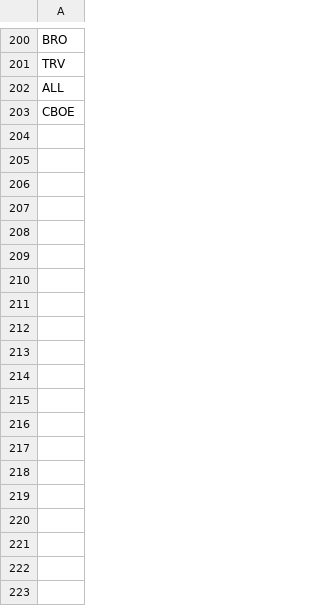
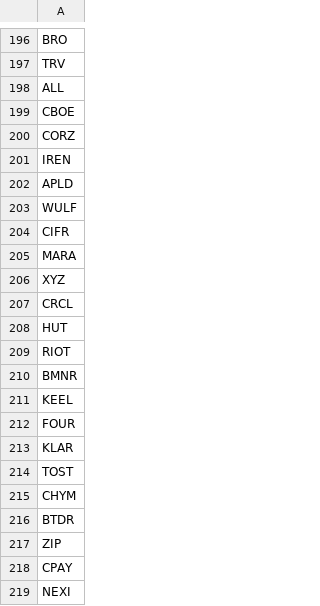
Before and after one commit to jigar3730/finance-vibe, a CSV file: src/finance_vibe/ticker_manifest.csv, drawn as a sheet; only a part is shown, gaps mark what is left out; the diff covers the shown part only.

```diff
--- a/src/finance_vibe/ticker_manifest.csv
+++ b/src/finance_vibe/ticker_manifest.csv
@@ -203 +199,21 @@ ALL
 CBOE
+CORZ
+IREN
+APLD
+WULF
+CIFR
+MARA
+XYZ
+CRCL
+HUT
+RIOT
+BMNR
+KEEL
+FOUR
+KLAR
+TOST
+CHYM
+BTDR
+ZIP
+CPAY
+NEXI
```
Also changed, not shown: 12 added rows and 4 removed rows elsewhere in this file, 16 other files.
